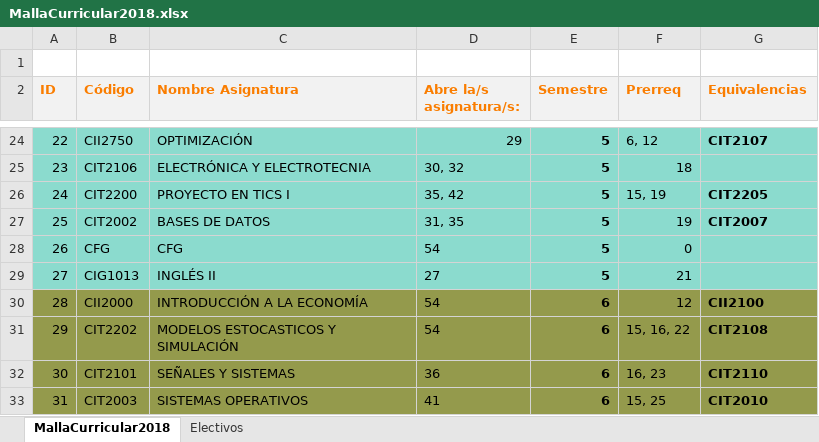
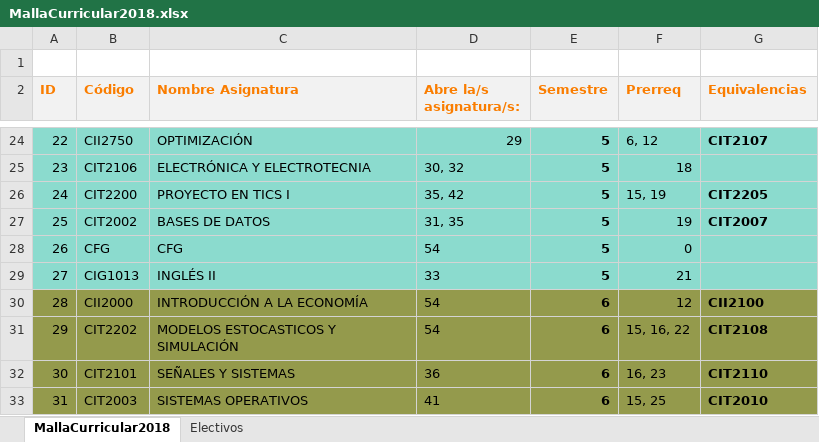
Before and after one commit to agamboar/generador_de_horarios_Practica, an Excel workbook: RutaCritica/MallaCurricular2018.xlsx, sheet MallaCurricular2018, drawn as a sheet; only a part is shown, gaps mark what is left out; values as stored, in another font and other column widths than the file's, no borders; the diff names each change by its address in the sheet, - before the commit and + after, or states it on an @@ line.

Commit message:
fix excel

```diff
--- a/RutaCritica/MallaCurricular2018.xlsx (sheet MallaCurricular2018)
+++ b/RutaCritica/MallaCurricular2018.xlsx (sheet MallaCurricular2018)
-D29 (Abre la/s asignatura/s:): 27
+D29 (Abre la/s asignatura/s:): 33
```
